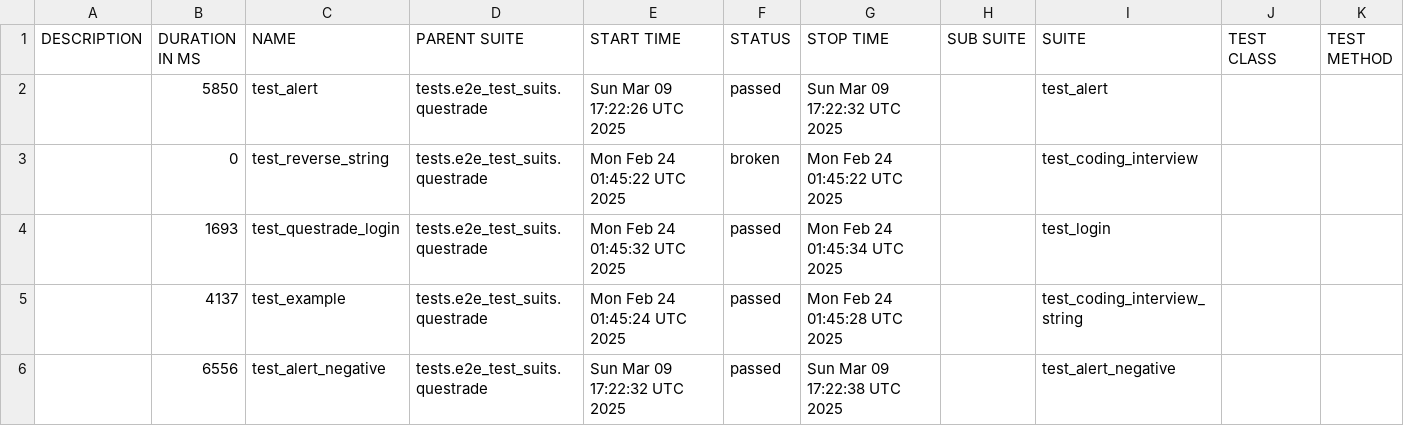
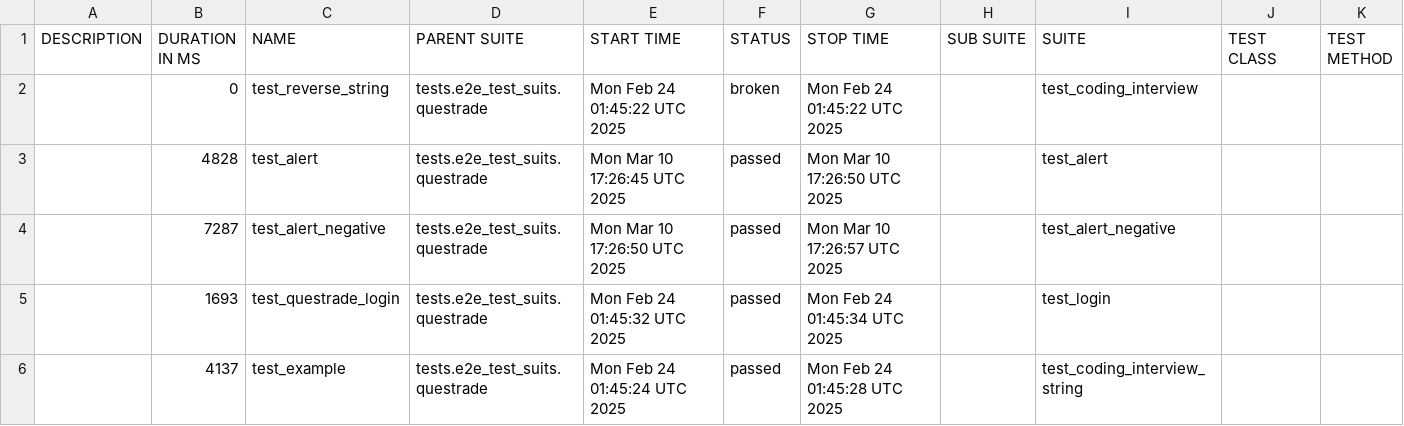
Before and after one commit to dakai-wei/interview, a CSV file: data/suites.csv, drawn as a sheet.

```diff
--- a/data/suites.csv
+++ b/data/suites.csv
@@ -1,6 +1,6 @@
 "DESCRIPTION","DURATION IN MS","NAME","PARENT SUITE","START TIME","STATUS","STOP TIME","SUB SUITE","SUITE","TEST CLASS","TEST METHOD"
-"","5850","test_alert","tests.e2e_test_suits.questrade","Sun Mar 09 17:22:26 UTC 2025","passed","Sun Mar 09 17:22:32 UTC 2025","","test_alert","",""
 "","0","test_reverse_string","tests.e2e_test_suits.questrade","Mon Feb 24 01:45:22 UTC 2025","broken","Mon Feb 24 01:45:22 UTC 2025","","test_coding_interview","",""
+"","4828","test_alert","tests.e2e_test_suits.questrade","Mon Mar 10 17:26:45 UTC 2025","passed","Mon Mar 10 17:26:50 UTC 2025","","test_alert","",""
+"","7287","test_alert_negative","tests.e2e_test_suits.questrade","Mon Mar 10 17:26:50 UTC 2025","passed","Mon Mar 10 17:26:57 UTC 2025","","test_alert_negative","",""
 "","1693","test_questrade_login","tests.e2e_test_suits.questrade","Mon Feb 24 01:45:32 UTC 2025","passed","Mon Feb 24 01:45:34 UTC 2025","","test_login","",""
 "","4137","test_example","tests.e2e_test_suits.questrade","Mon Feb 24 01:45:24 UTC 2025","passed","Mon Feb 24 01:45:28 UTC 2025","","test_coding_interview_string","",""
-"","6556","test_alert_negative","tests.e2e_test_suits.questrade","Sun Mar 09 17:22:32 UTC 2025","passed","Sun Mar 09 17:22:38 UTC 2025","","test_alert_negative","",""
```
Also changed, not shown: 35 other files.
